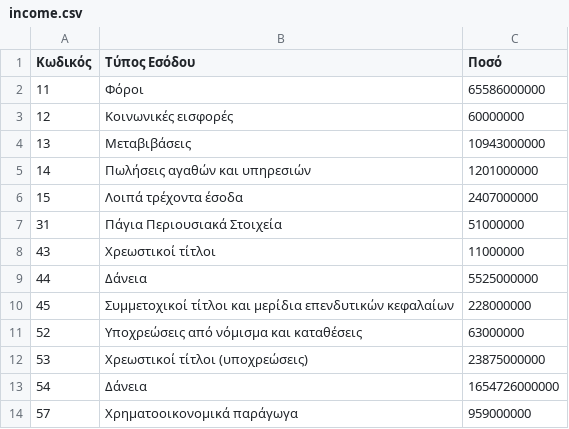
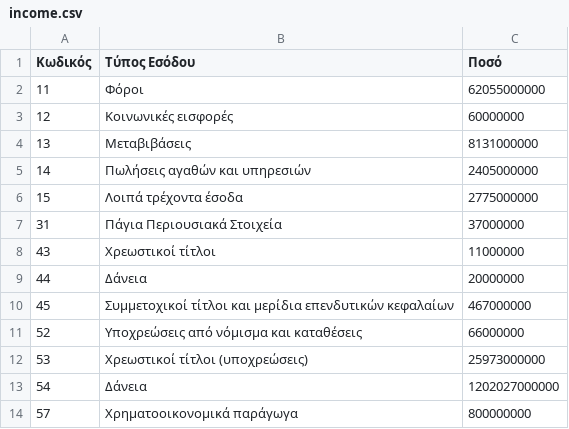
Before and after one commit to Papapanafiotou/Prog2, a CSV file: statewallet/src/main/sources/income.csv, drawn as a sheet.

```diff
--- a/statewallet/src/main/sources/income.csv
+++ b/statewallet/src/main/sources/income.csv
@@ -1,14 +1,14 @@
 Κωδικός,Τύπος Εσόδου,Ποσό
-11,Φόροι,65586000000
+11,Φόροι,62055000000
 12,Κοινωνικές εισφορές,60000000
-13,Μεταβιβάσεις,10943000000
-14,Πωλήσεις αγαθών και υπηρεσιών,1201000000
-15,Λοιπά τρέχοντα έσοδα,2407000000
-31,Πάγια Περιουσιακά Στοιχεία,51000000
+13,Μεταβιβάσεις,8131000000
+14,Πωλήσεις αγαθών και υπηρεσιών,2405000000
+15,Λοιπά τρέχοντα έσοδα,2775000000
+31,Πάγια Περιουσιακά Στοιχεία,37000000
 43,Χρεωστικοί τίτλοι,11000000
-44,Δάνεια,5525000000
-45,Συμμετοχικοί τίτλοι και μερίδια επενδυτικών κεφαλαίων,228000000
-52,Υποχρεώσεις από νόμισμα και καταθέσεις,63000000
-53,Χρεωστικοί τίτλοι (υποχρεώσεις),23875000000
-54,Δάνεια,1654726000000
-57,Χρηματοοικονομικά παράγωγα,959000000
+44,Δάνεια,20000000
+45,Συμμετοχικοί τίτλοι και μερίδια επενδυτικών κεφαλαίων,467000000
+52,Υποχρεώσεις από νόμισμα και καταθέσεις,66000000
+53,Χρεωστικοί τίτλοι (υποχρεώσεις),25973000000
+54,Δάνεια,1202027000000
+57,Χρηματοοικονομικά παράγωγα,800000000
```
Also changed, not shown: statewallet/src/main/sources/expenses.csv, statewallet/src/main/sources/ministries.csv, 8 other files.
